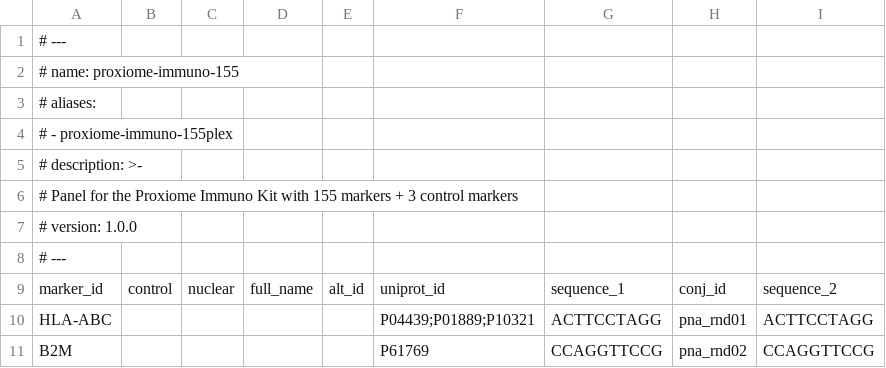
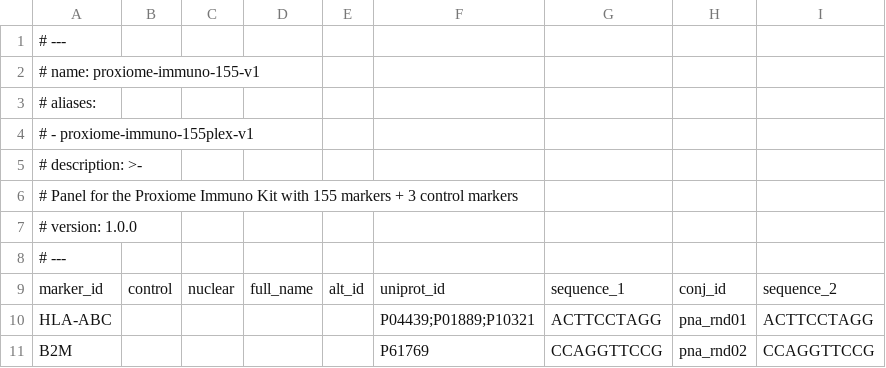
Before and after one commit to PixelgenTechnologies/pixelator, a CSV file: src/pixelator/pna/resources/panels/proxiome-immuno-155-v1.csv (was src/pixelator/pna/resources/panels/proxiome-immuno-155.csv), drawn as a sheet; only a part is shown.

```diff
--- a/src/pixelator/pna/resources/panels/proxiome-immuno-155.csv
+++ b/src/pixelator/pna/resources/panels/proxiome-immuno-155-v1.csv
@@ -1,5 +1,5 @@
 # ---
-# name: proxiome-immuno-155
+# name: proxiome-immuno-155-v1
 # aliases:
-#   - proxiome-immuno-155plex
+#   - proxiome-immuno-155plex-v1
 # description: >-
```
Also changed, not shown: src/pixelator/pna/resources/panels/proxiome-immuno-155-v2.csv, 1 other file.
